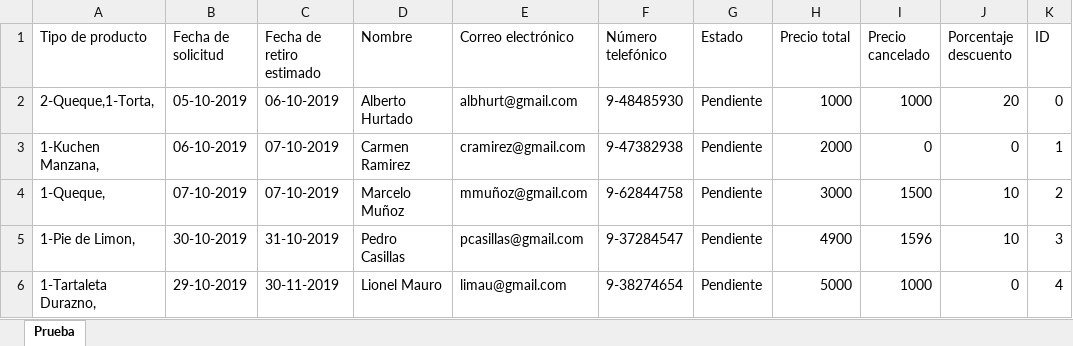
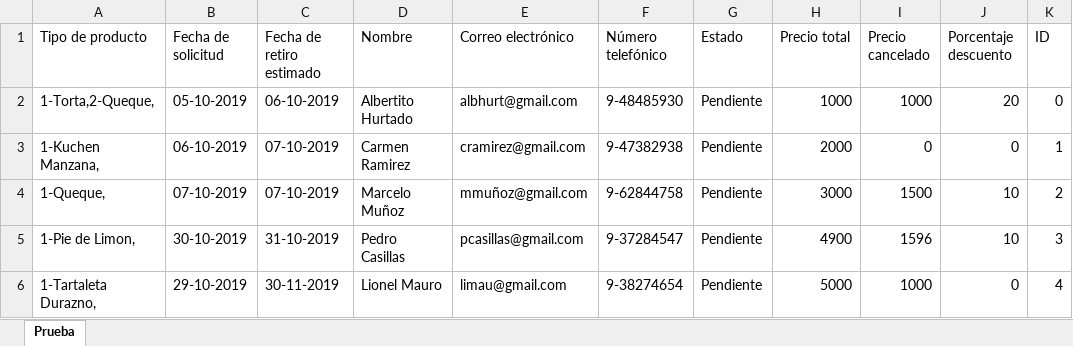
Before and after one commit to javicabrera/laCartaDeNanaYRene, an Excel workbook: Nana&Rene/Pedidos.xlsx, sheet Prueba, drawn as a sheet; values as stored, in another font and other column widths than the file's, no borders; the diff names each change by its address in the sheet, - before the commit and + after, or states it on an @@ line.

```diff
--- a/Nana&Rene/Pedidos.xlsx (sheet Prueba)
+++ b/Nana&Rene/Pedidos.xlsx (sheet Prueba)
-A2 (Tipo de producto): 2-Queque,1-Torta,
+A2 (Tipo de producto): 1-Torta,2-Queque,
-D2 (Nombre): Alberto Hurtado
+D2 (Nombre): Albertito Hurtado
```
Also changed, not shown: Nana&Rene/Clientes.xlsx, Nana&Rene/MateriasPrimas.xlsx, 7 other files.
